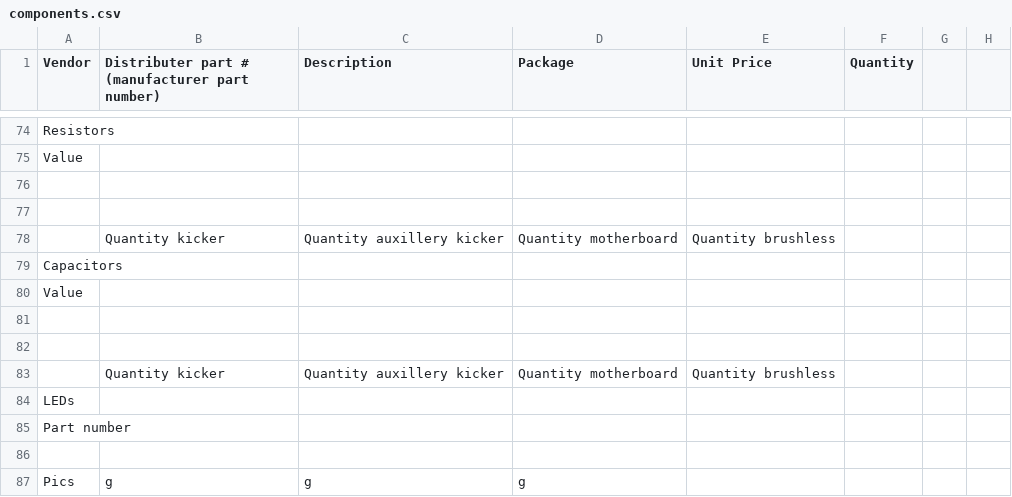
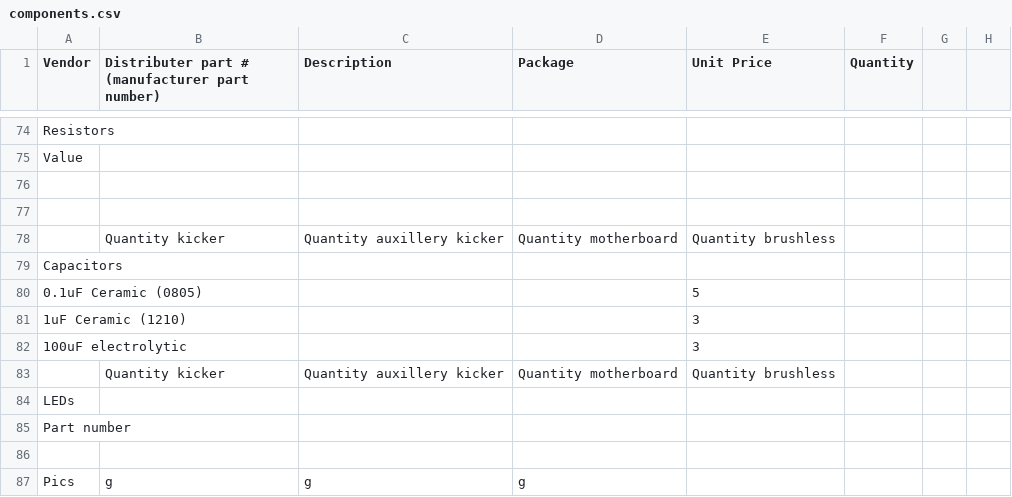
Before and after one commit to rfccambridge/robocup-ee, a CSV file: hardware/components.csv, drawn as a sheet; only a part is shown, gaps mark what is left out; removed rows and columns are numbered as before the commit, all else as after; the diff names each change by its address in the sheet, - before the commit and + after, or states it on an @@ line.

```diff
--- a/hardware/components.csv
+++ b/hardware/components.csv
-row 80: Value
-row 80: (empty)
+row 80: 0.1uF Ceramic (0805) |  |  |  | 5
-row 81: (empty)
+row 81: 1uF Ceramic (1210) |  |  |  | 3
+row 82: 100uF electrolytic |  |  |  | 3
```
